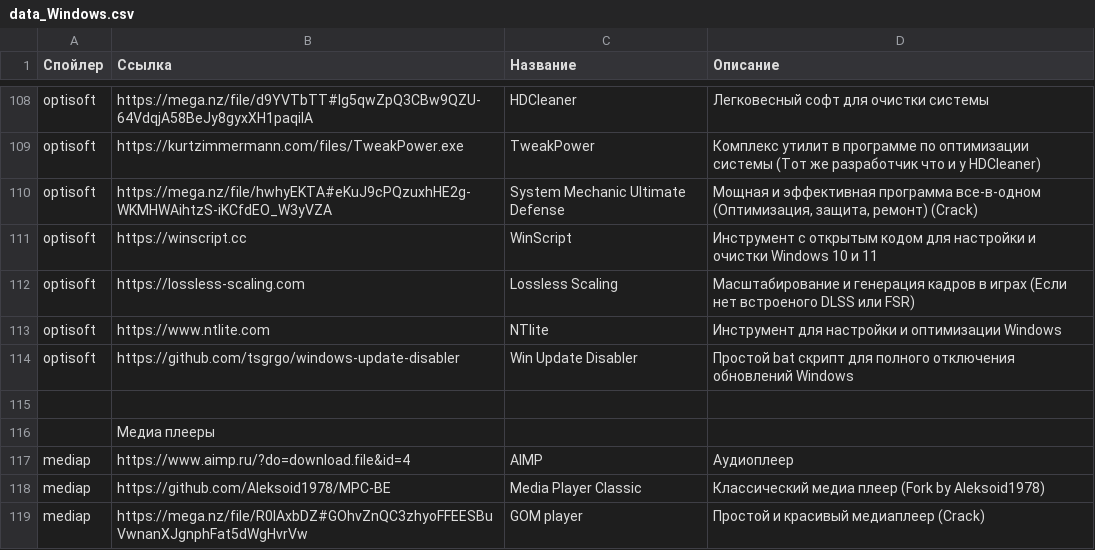
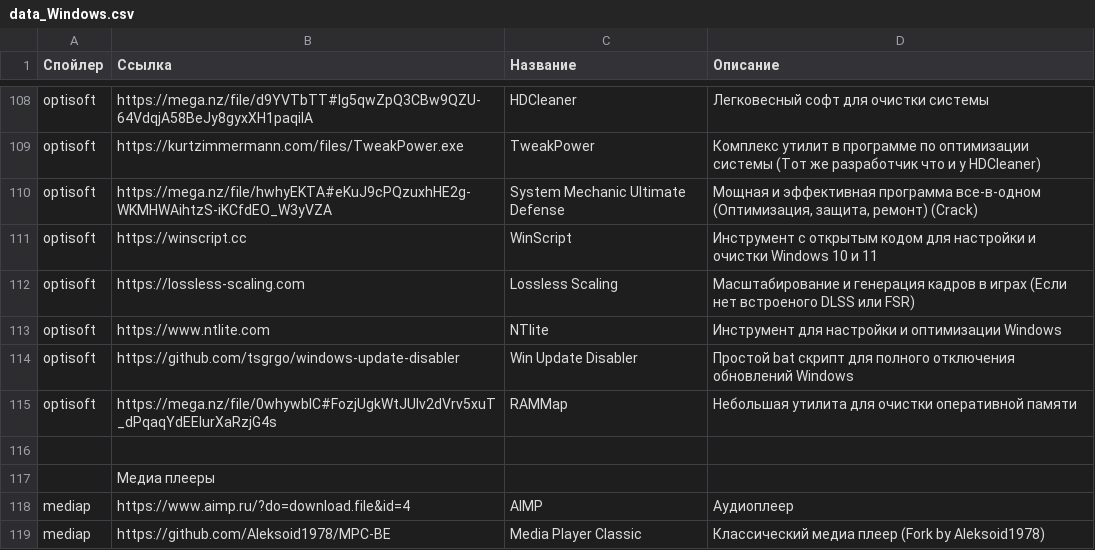
Before and after one commit to app8ook/app8ook.github.io, a CSV file: data/data_Windows.csv, drawn as a sheet; only a part is shown, gaps mark what is left out; the shorter side is filled out with more unchanged rows; the diff names each change by its address in the sheet, - before the commit and + after, or states it on an @@ line.

Commit message:
modified:   Android.html modified:   Games.html modified:   Info.html modified:   Links.html modified:   Search.html modified:   Stop.html modified:   Windows.html modified:   data/data_Windows.csv modified:   data/script.js modified:   index.html

```diff
--- a/data/data_Windows.csv
+++ b/data/data_Windows.csv
+row 115: optisoft | https://mega.nz/file/0whywbIC#FozjUgkWtJUlv2dVrv5xuT_dPqaqYdEElurXaRzjG4s | RAMMap | Небольшая утилита для очистки оперативной памяти
```
Also changed, not shown: 9 other files.
